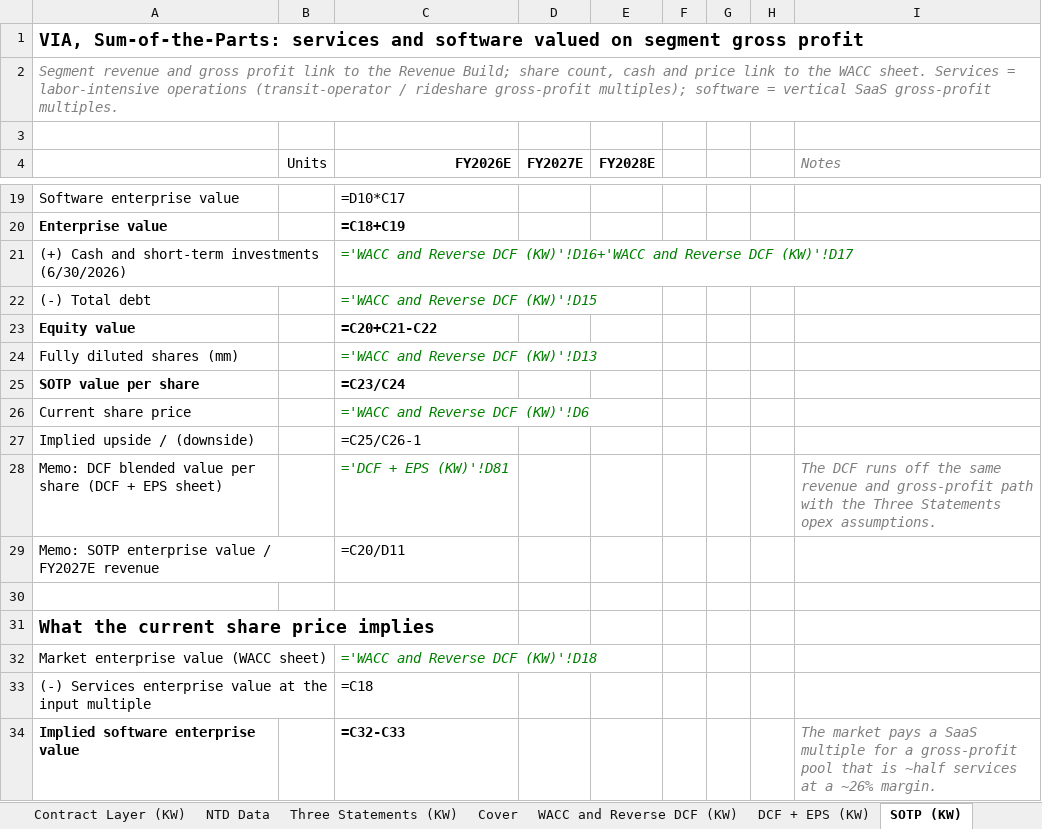
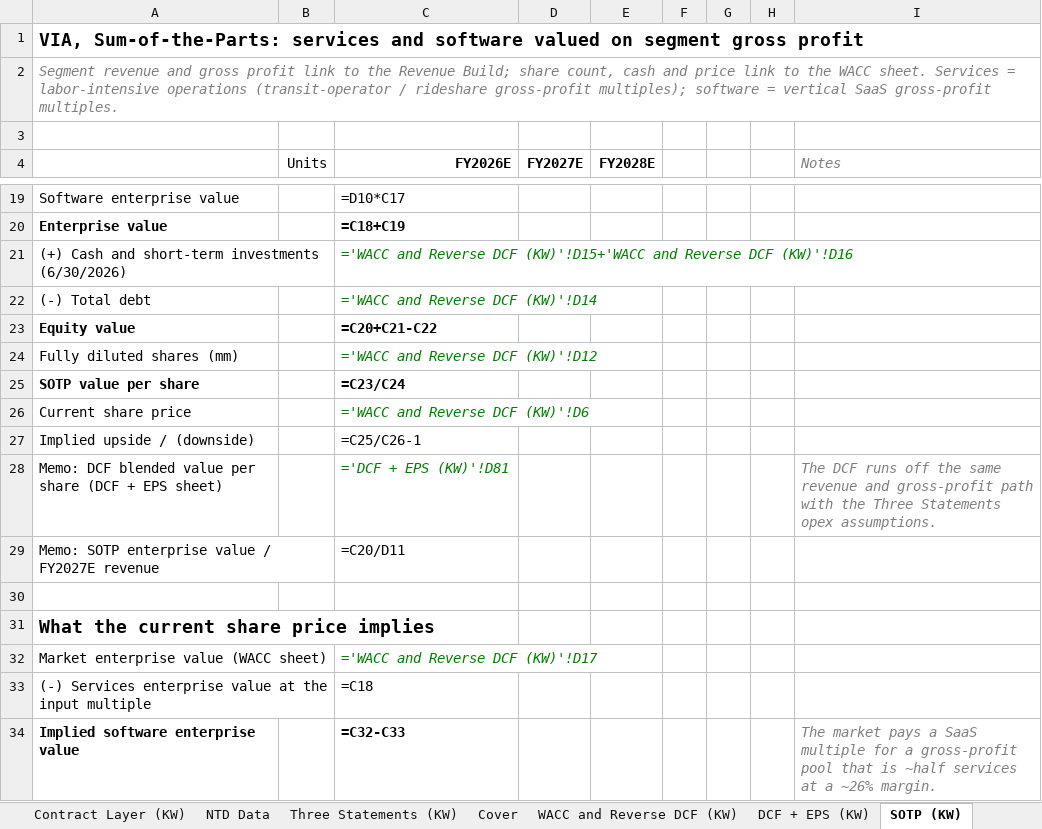
Before and after one commit to potpotman123/via-research, an Excel workbook: model/KW VIA MODEL.xlsx, sheet SOTP (KW), drawn as a sheet; only a part is shown, gaps mark what is left out; values as stored, in another font and other column widths than the file's, no borders; formulas without a stored value are shown as written; the diff names each change by its address in the sheet, - before the commit and + after, or states it on an @@ line.

```diff
--- a/model/KW VIA MODEL.xlsx (sheet SOTP (KW))
+++ b/model/KW VIA MODEL.xlsx (sheet SOTP (KW))
-C21 (FY2026E): …Reverse DCF (KW)'!D16+'WACC and Reverse DCF (KW)'!D17
+C21 (FY2026E): …Reverse DCF (KW)'!D15+'WACC and Reverse DCF (KW)'!D16
-C22 (FY2026E): ='WACC and Reverse DCF (KW)'!D15
+C22 (FY2026E): ='WACC and Reverse DCF (KW)'!D14
-C24 (FY2026E): ='WACC and Reverse DCF (KW)'!D13
+C24 (FY2026E): ='WACC and Reverse DCF (KW)'!D12
-C32 (FY2026E): ='WACC and Reverse DCF (KW)'!D18
+C32 (FY2026E): ='WACC and Reverse DCF (KW)'!D17
```
Also changed, not shown: sheet WACC and Reverse DCF (KW), sheet Summary, sheet Cover, sheet DCF + EPS (KW), sheet Revenue Build (KW), 1 other file.
